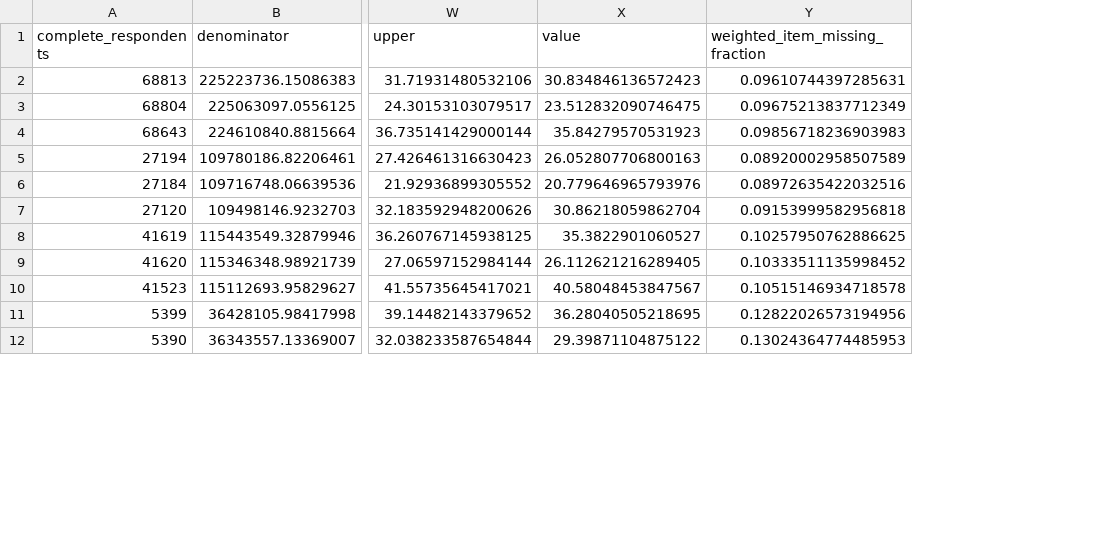
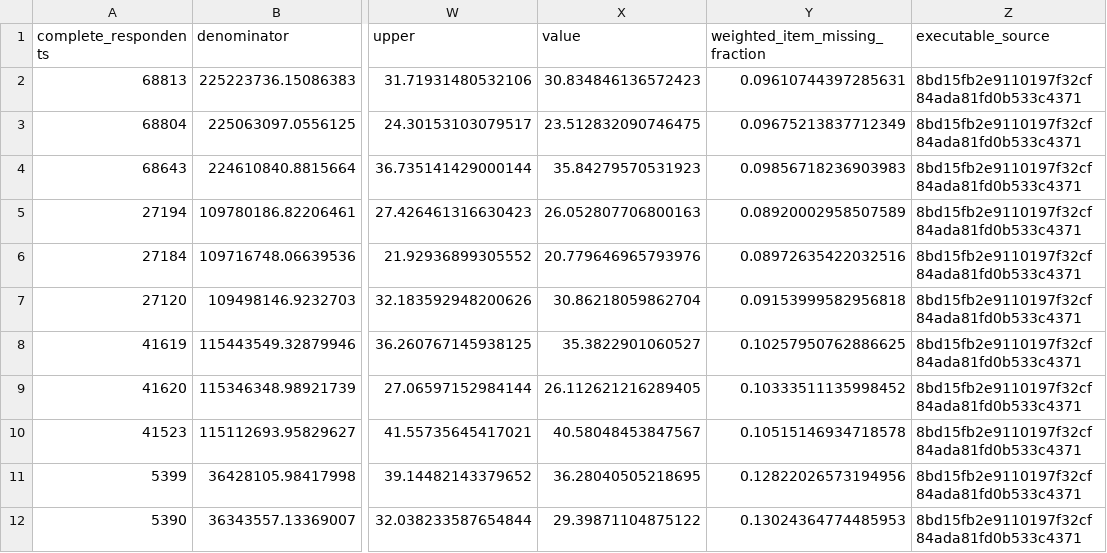
Before and after one commit to Aneesh495/aftershock-atlas, a CSV file: docs/media/survey-design-export.csv, drawn as a sheet; only a part is shown, gaps mark what is left out; the diff names each change by its address in the sheet, - before the commit and + after, or states it on an @@ line.

Commit message:
Record final source replay, full-profile gaps and verified browser exports

```diff
--- a/docs/media/survey-design-export.csv
+++ b/docs/media/survey-design-export.csv
+column Z (executable_source), rows 2-12: all 8bd15fb2e9110197f32cf84ada81fd0b533c4371
```
Also changed, not shown: 9 other files.
